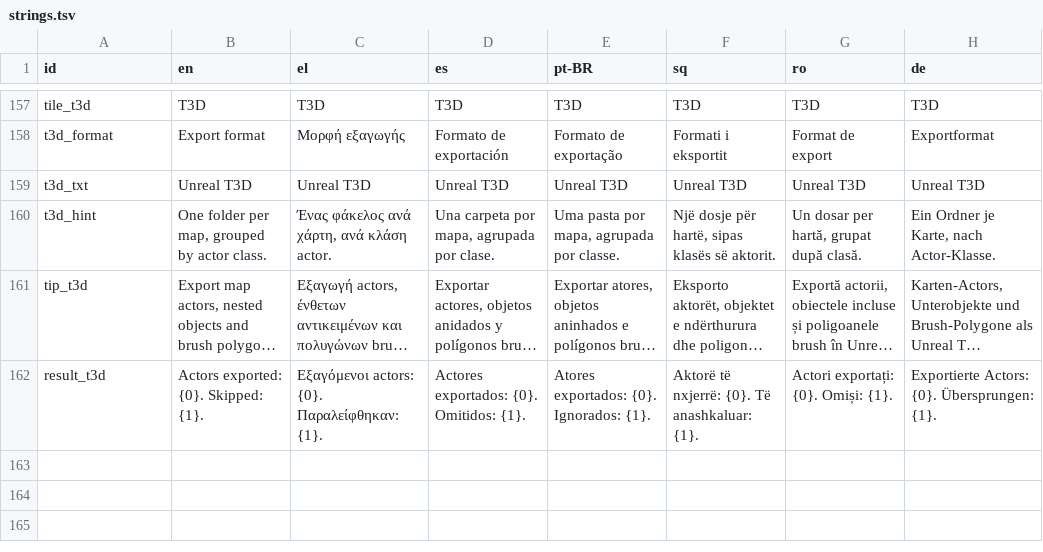
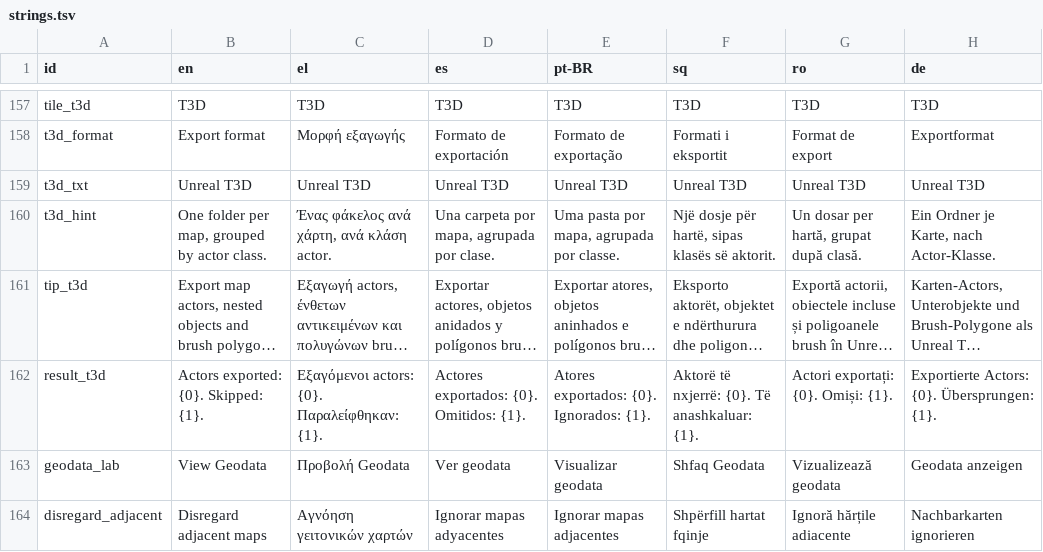
Before and after one commit to 911reg/911reg-MapExtractor, a TSV file: Languages/strings.tsv, drawn as a sheet; only a part is shown, gaps mark what is left out; long unchanged cells end in …; the diff covers the shown part only; the diff names each change by its address in the sheet, - before the commit and + after, or states it on an @@ line.

Commit message:
Release v0.11.0: add View Geodata and improve collision generation

```diff
--- a/Languages/strings.tsv
+++ b/Languages/strings.tsv
+row 163: geodata_lab | View Geodata | Προβολή Geodata | Ver geodata | Visualizar geodata | Shfaq Geodata | Vizualizează geodata | Geodata anzeigen
+row 164: disregard_adjacent | Disregard adjacent maps | Αγνόηση γειτονικών χαρτών | Ignorar mapas adyacentes | Ignorar mapas adjacentes | Shpërfill hartat fqinje | Ignoră hărțile adiacente | Nachbarkarten ignorieren
```
Also changed, not shown: 1 added row elsewhere in this file, 26 other files.
